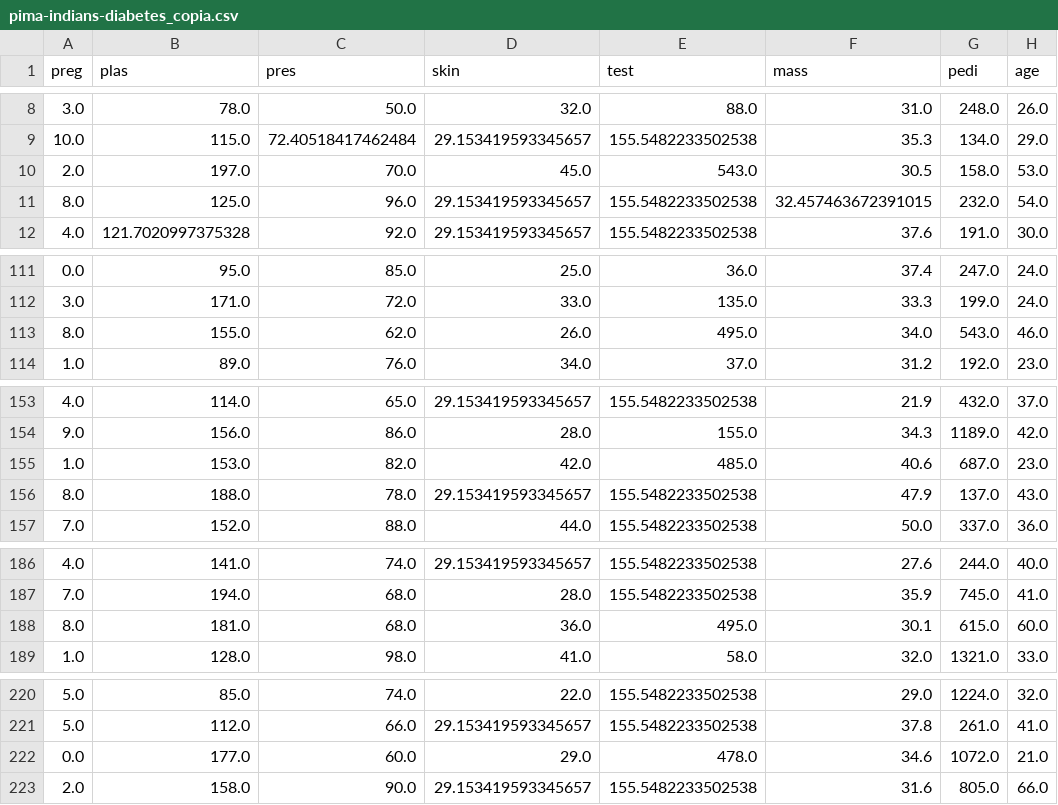
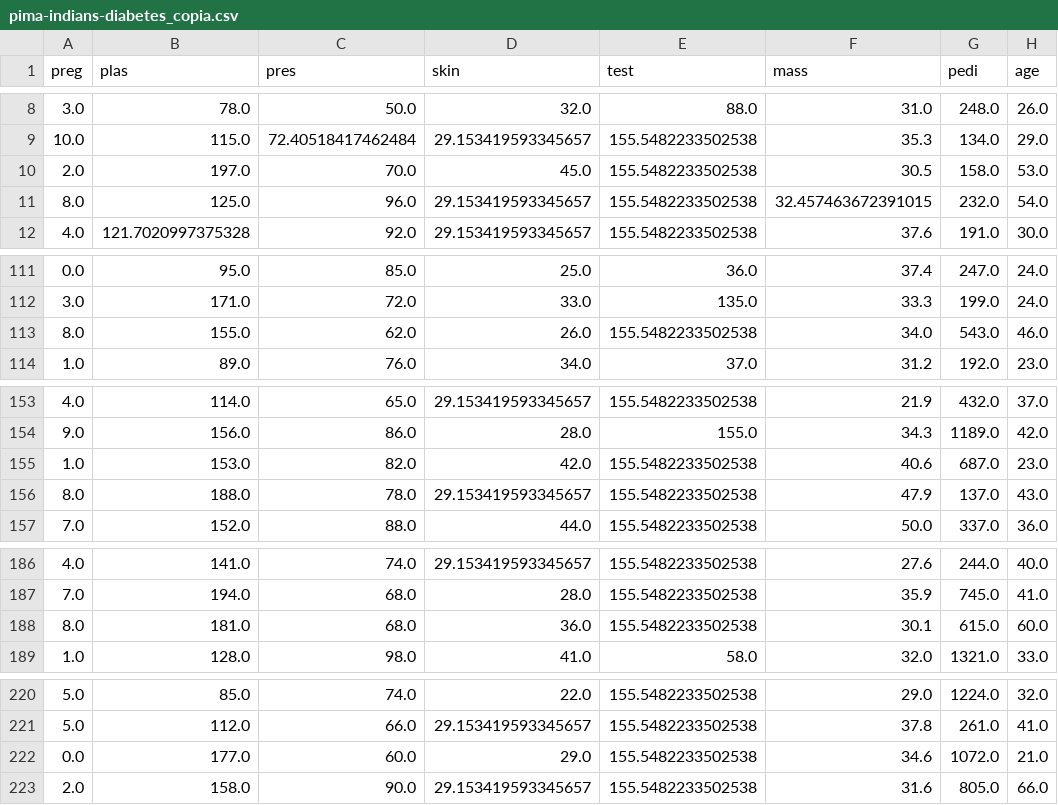
Before and after one commit to JavierPeraltaAzagra/Big-Data-e-IA, a CSV file: Sistemas de aprendizaje automático/RA2/pima-indians-diabetes_copia.csv, drawn as a sheet; only a part is shown, gaps mark what is left out; the diff covers the shown part only; the diff names each change by its address in the sheet, - before the commit and + after, or states it on an @@ line.

```diff
--- a/Sistemas de aprendizaje automático/RA2/pima-indians-diabetes_copia.csv
+++ b/Sistemas de aprendizaje automático/RA2/pima-indians-diabetes_copia.csv
-E10 (test): 543.0
+E10 (test): 155.5482233502538
-E113 (test): 495.0
+E113 (test): 155.5482233502538
-E155 (test): 485.0
+E155 (test): 155.5482233502538
-E188 (test): 495.0
+E188 (test): 155.5482233502538
-E222 (test): 478.0
+E222 (test): 155.5482233502538
```
Also changed, not shown: 12 edited cells elsewhere in this file, 2 other files.
